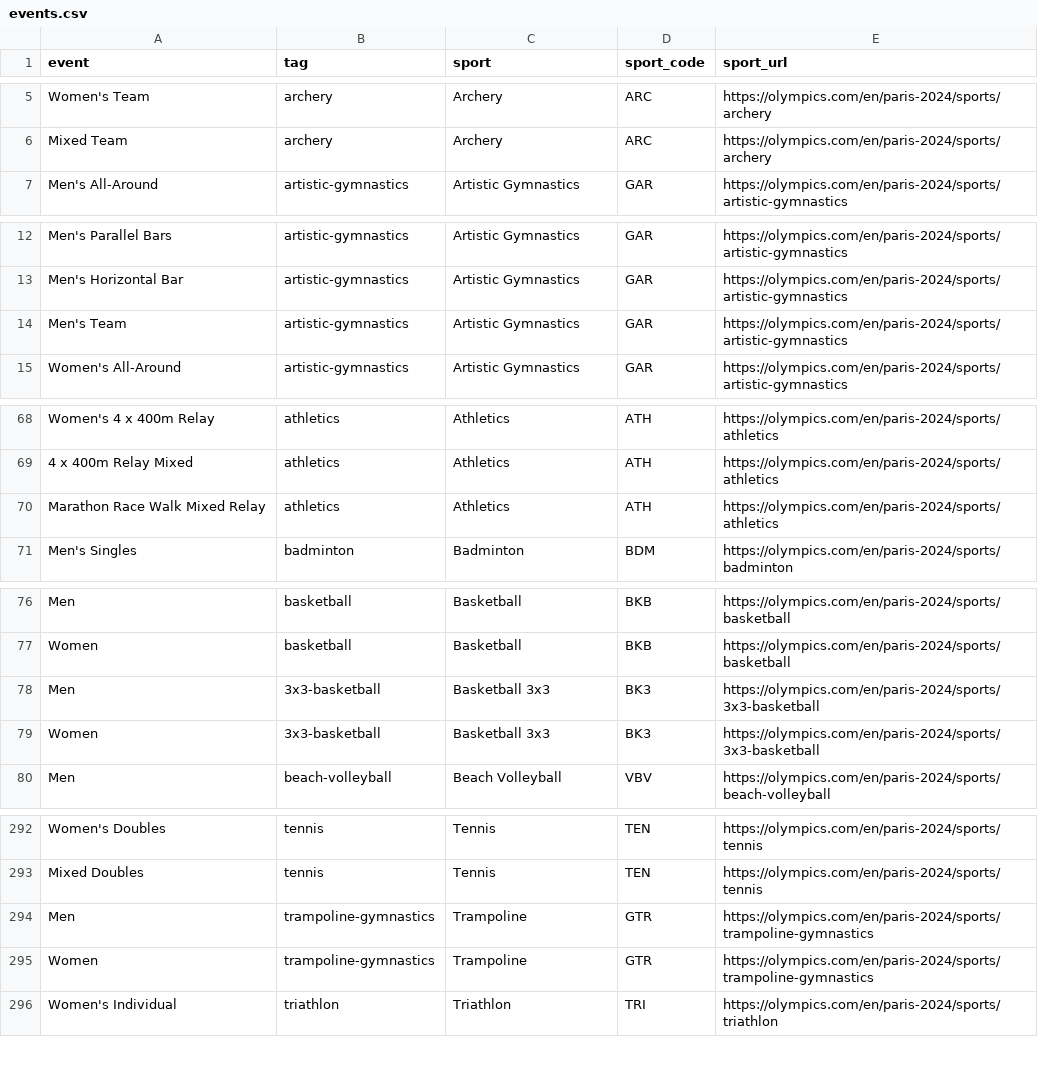
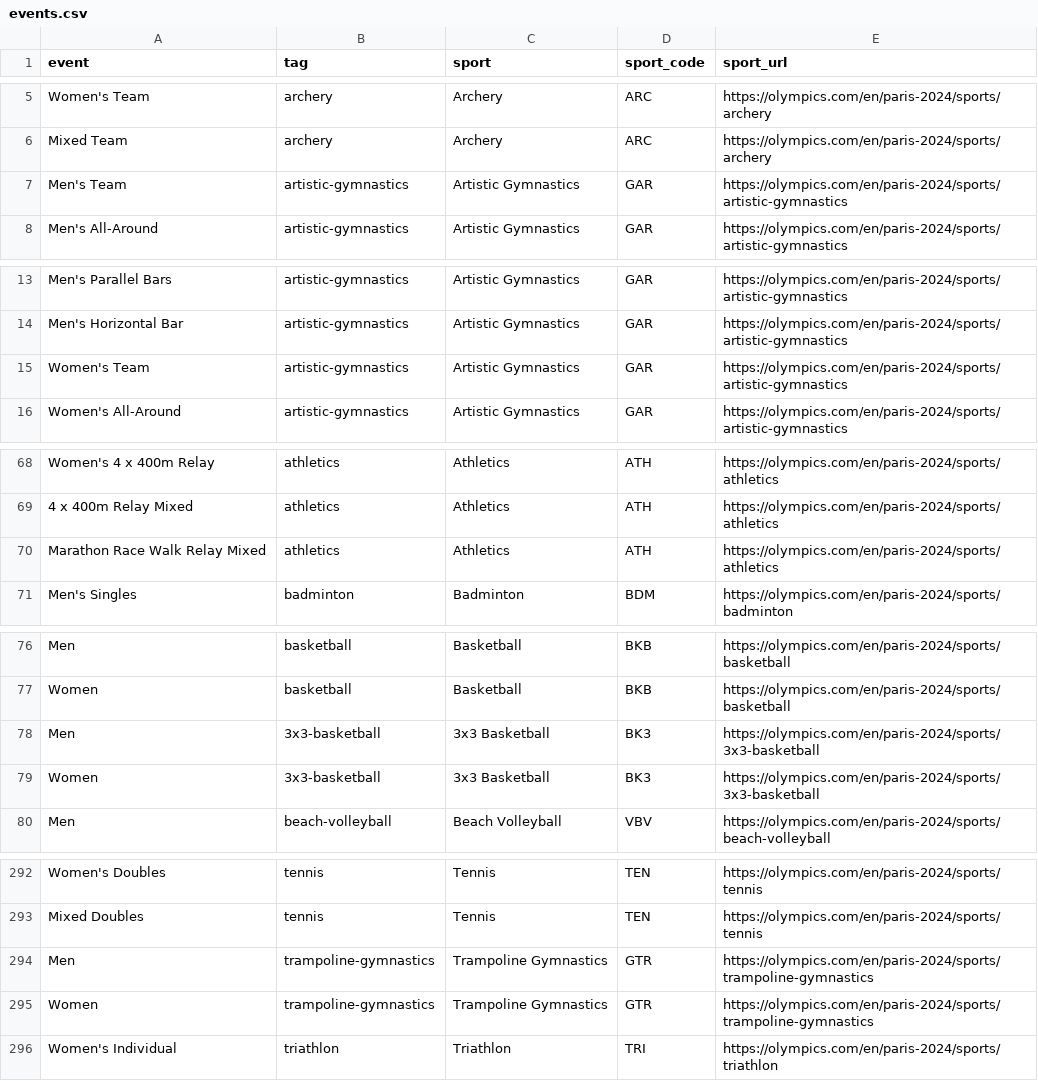
Before and after one commit to cailahanus/Paris-Olympics, a CSV file: Resources/events.csv, drawn as a sheet; only a part is shown, gaps mark what is left out; the diff names each change by its address in the sheet, - before the commit and + after, or states it on an @@ line.

```diff
--- a/Resources/events.csv
+++ b/Resources/events.csv
@@ row 14 moved to row 7: Men's Team @@
@@ row 20 moved to row 15: Women's Team @@
-A70 (event): Marathon Race Walk Mixed Relay
+A70 (event): Marathon Race Walk Relay Mixed
-C78:C79 (sport): Basketball 3x3
+C78:C79 (sport): 3x3 Basketball
-C294:C295 (sport): Trampoline
+C294:C295 (sport): Trampoline Gymnastics
```
Also changed, not shown: Resources/medals_total.csv, 53 other files.
